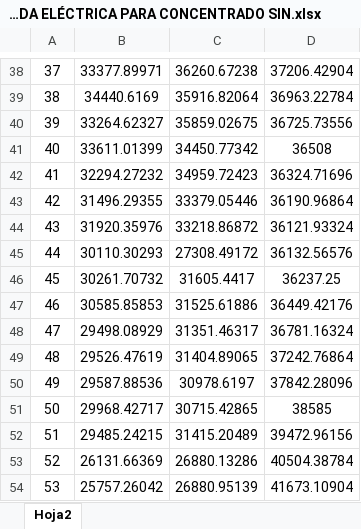
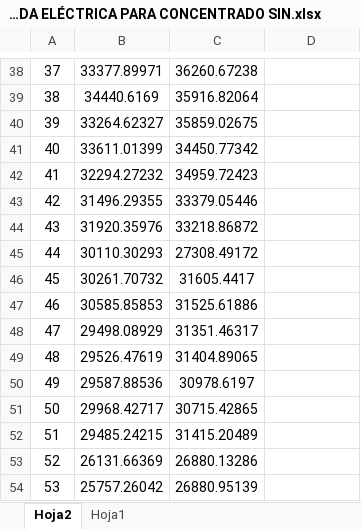
Before and after one commit to ERAUMECR/Forecast_Demand, an Excel workbook: SEMANAL DEMANDA ELÉCTRICA PARA CONCENTRADO SIN.xlsx, sheet Hoja2, drawn as a sheet; only a part is shown, gaps mark what is left out; values as stored, in another font and other column widths than the file's, no borders; the diff covers the shown part only; the diff names each change by its address in the sheet, - before the commit and + after, or states it on an @@ line.

```diff
--- a/SEMANAL DEMANDA ELÉCTRICA PARA CONCENTRADO SIN.xlsx (sheet Hoja2)
+++ b/SEMANAL DEMANDA ELÉCTRICA PARA CONCENTRADO SIN.xlsx (sheet Hoja2)
+sheet tab: Hoja1
-D38: 37206.42904
+D38: (empty)
-D39: 36963.22784
+D39: (empty)
-D40: 36725.73556
+D40: (empty)
-D41: 36508
+D41: (empty)
-D42: 36324.71696
+D42: (empty)
-D43: 36190.96864
+D43: (empty)
-D44: 36121.93324
+D44: (empty)
-D45: 36132.56576
+D45: (empty)
-D46: 36237.25
+D46: (empty)
-D47: 36449.42176
+D47: (empty)
-D48: 36781.16324
+D48: (empty)
-D49: 37242.76864
+D49: (empty)
-D50: 37842.28096
+D50: (empty)
-D51: 38585
+D51: (empty)
-D52: 39472.96156
+D52: (empty)
-D53: 40504.38784
+D53: (empty)
-D54: 41673.10904
+D54: (empty)
```
Also changed, not shown: 28 edited cells elsewhere in this sheet, 1 other file.
